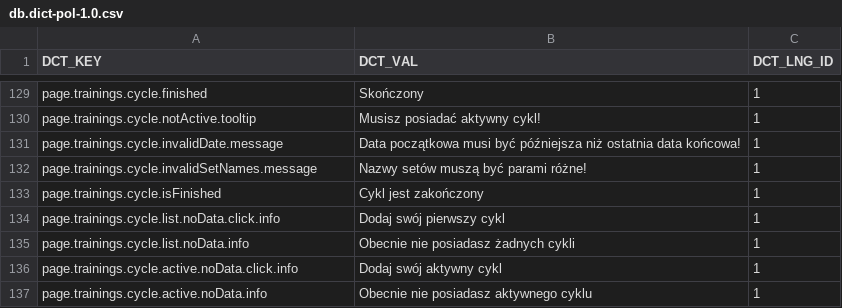
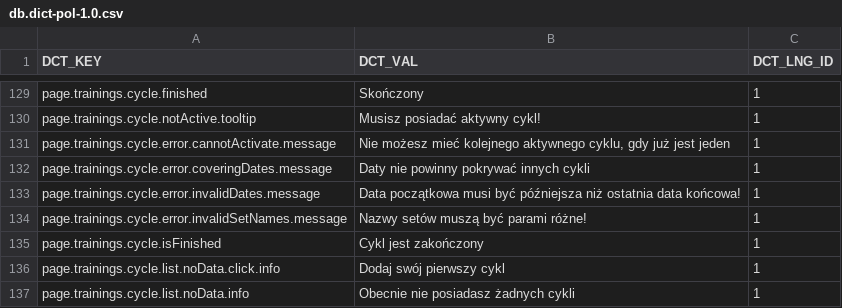
Before and after one commit to ArturCzopek/MyCoach-back, a CSV file: src/main/resources/db/changelog/dictionary-data/pol/db.dict-pol-1.0.csv, drawn as a sheet; only a part is shown, gaps mark what is left out; the shorter side is filled out with more unchanged rows.

Commit message:
-Added validation for new and edited cycle -Improved exception handling (using dictionary now)

```diff
--- a/src/main/resources/db/changelog/dictionary-data/pol/db.dict-pol-1.0.csv
+++ b/src/main/resources/db/changelog/dictionary-data/pol/db.dict-pol-1.0.csv
@@ -130,4 +130,6 @@ page.trainings.cycle.finished;Skończony;1
 page.trainings.cycle.notActive.tooltip;Musisz posiadać aktywny cykl!;1
-page.trainings.cycle.invalidDate.message;Data początkowa musi być późniejsza niż ostatnia data końcowa!;1
-page.trainings.cycle.invalidSetNames.message;Nazwy setów muszą być parami różne!;1
+page.trainings.cycle.error.cannotActivate.message;Nie możesz mieć kolejnego aktywnego cyklu, gdy już jest jeden;1
+page.trainings.cycle.error.coveringDates.message;Daty nie powinny pokrywać innych cykli;1
+page.trainings.cycle.error.invalidDates.message;Data początkowa musi być późniejsza niż ostatnia data końcowa!;1
+page.trainings.cycle.error.invalidSetNames.message;Nazwy setów muszą być parami różne!;1
 page.trainings.cycle.isFinished;Cykl jest zakończony;1
```
Also changed, not shown: src/main/resources/db/changelog/dictionary-data/eng/db.dict-eng-1.0.csv, 6 other files.
